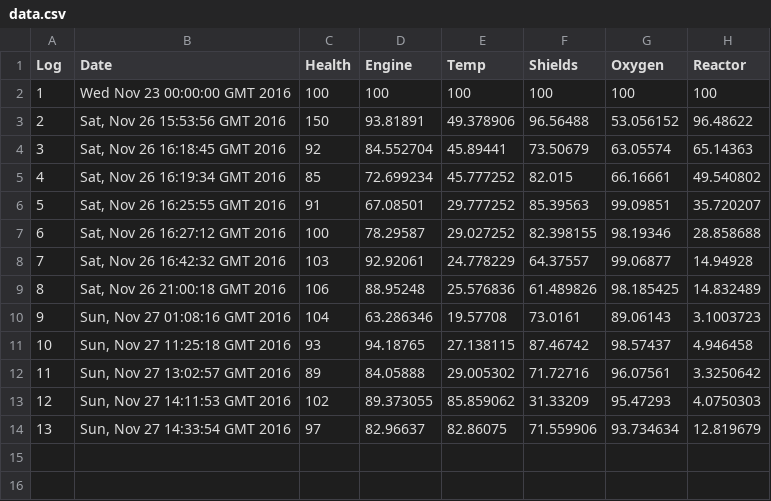
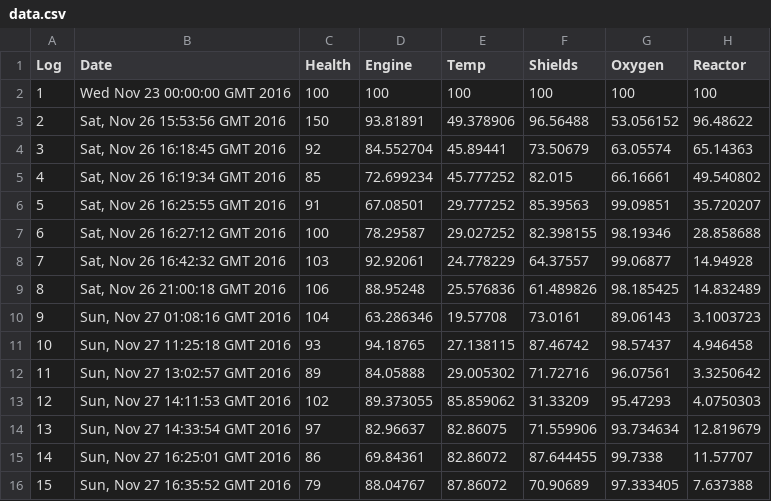
Before and after one commit to Mark-Waldron/OOP_UI, a CSV file: data/data.csv, drawn as a sheet; the diff names each change by its address in the sheet, - before the commit and + after, or states it on an @@ line.

```diff
--- a/data/data.csv
+++ b/data/data.csv
+row 15: 14 | Sun, Nov 27 16:25:01 GMT 2016 | 86 | 69.84361 | 82.86072 | 87.644455 | 99.7338 | 11.57707
+row 16: 15 | Sun, Nov 27 16:35:52 GMT 2016 | 79 | 88.04767 | 87.86072 | 70.90689 | 97.333405 | 7.637388
```
Also changed, not shown: 3 other files.
